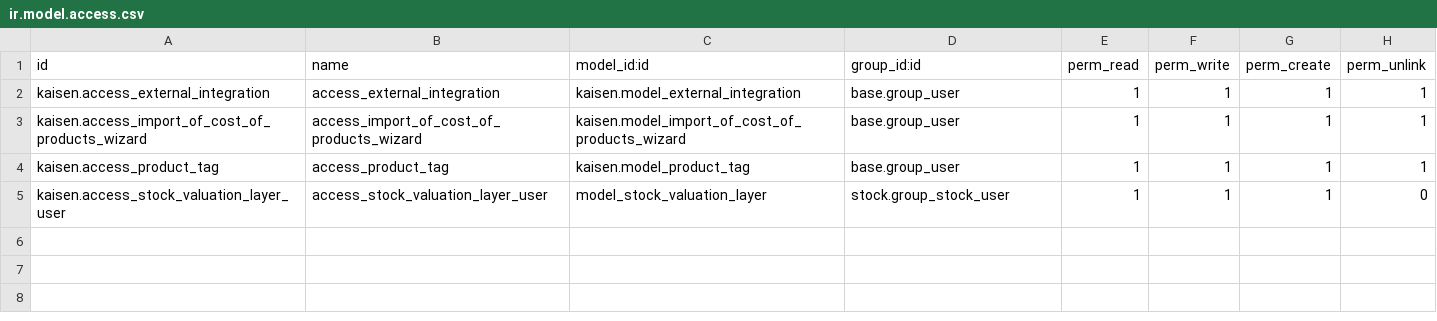
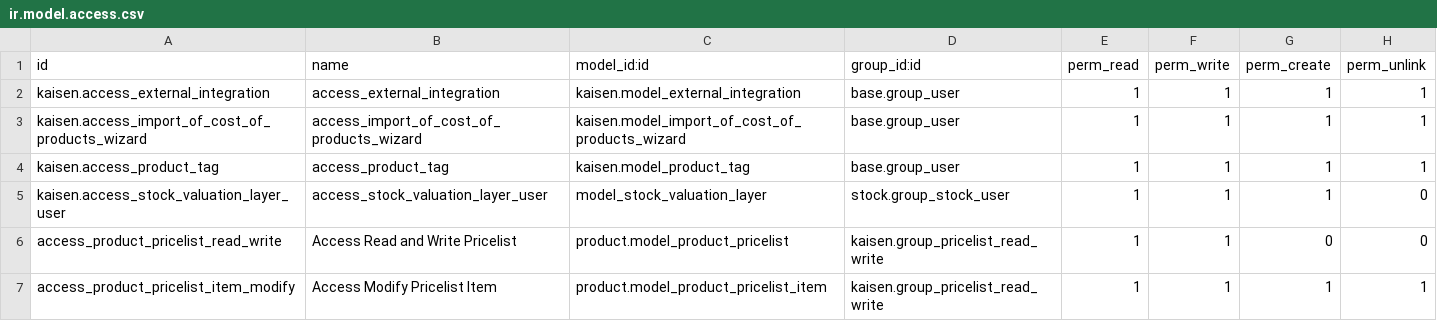
Before and after one commit to KaisenElectric/KaisenElectric, a CSV file: kaisen/security/ir.model.access.csv, drawn as a sheet; the diff names each change by its address in the sheet, - before the commit and + after, or states it on an @@ line.

Commit message:
KEO-24: Add group access to modify pricelist

```diff
--- a/kaisen/security/ir.model.access.csv
+++ b/kaisen/security/ir.model.access.csv
+row 6: access_product_pricelist_read_write | Access Read and Write Pricelist | product.model_product_pricelist | kaisen.group_pricelist_read_write | 1 | 1 | 0 | 0
+row 7: access_product_pricelist_item_modify | Access Modify Pricelist Item | product.model_product_pricelist_item | kaisen.group_pricelist_read_write | 1 | 1 | 1 | 1
```
Also changed, not shown: 2 other files.
